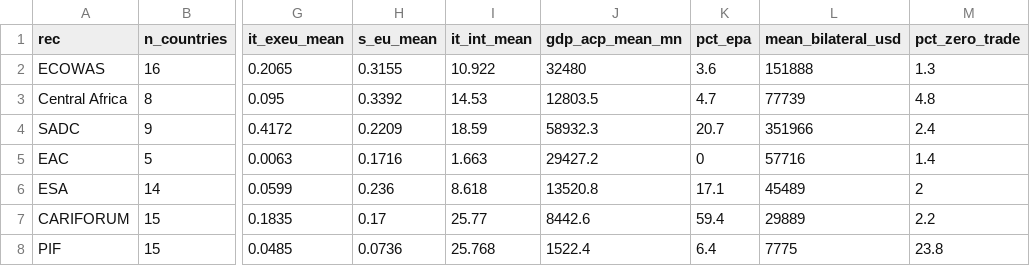
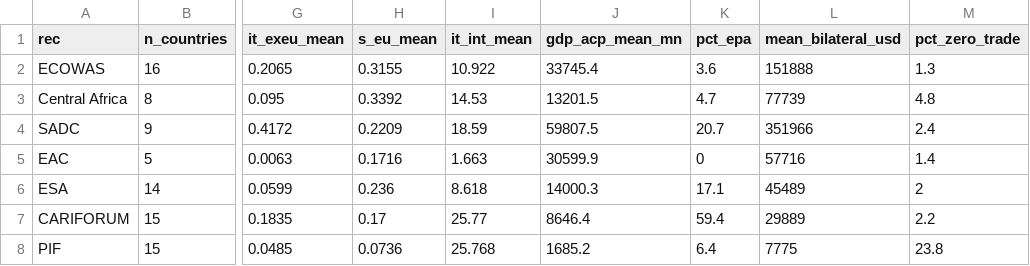
Before and after one commit to ndamski/EU_ACP, a CSV file: OUTPUT/tables/aux_summary_statistics.csv, drawn as a sheet; only a part is shown, gaps mark what is left out; the diff names each change by its address in the sheet, - before the commit and + after, or states it on an @@ line.

```diff
--- a/OUTPUT/tables/aux_summary_statistics.csv
+++ b/OUTPUT/tables/aux_summary_statistics.csv
-J2 (gdp_acp_mean_mn): 32480
+J2 (gdp_acp_mean_mn): 33745.4
-J3 (gdp_acp_mean_mn): 12803.5
+J3 (gdp_acp_mean_mn): 13201.5
-J4 (gdp_acp_mean_mn): 58932.3
+J4 (gdp_acp_mean_mn): 59807.5
-J5 (gdp_acp_mean_mn): 29427.2
+J5 (gdp_acp_mean_mn): 30599.9
-J6 (gdp_acp_mean_mn): 13520.8
+J6 (gdp_acp_mean_mn): 14000.3
-J7 (gdp_acp_mean_mn): 8442.6
+J7 (gdp_acp_mean_mn): 8646.4
-J8 (gdp_acp_mean_mn): 1522.4
+J8 (gdp_acp_mean_mn): 1685.2
```
Also changed, not shown: OUTPUT/tables/aux_missing_covariates.csv, OUTPUT/tables/aux_results_consolidated.csv, 6 other files.
